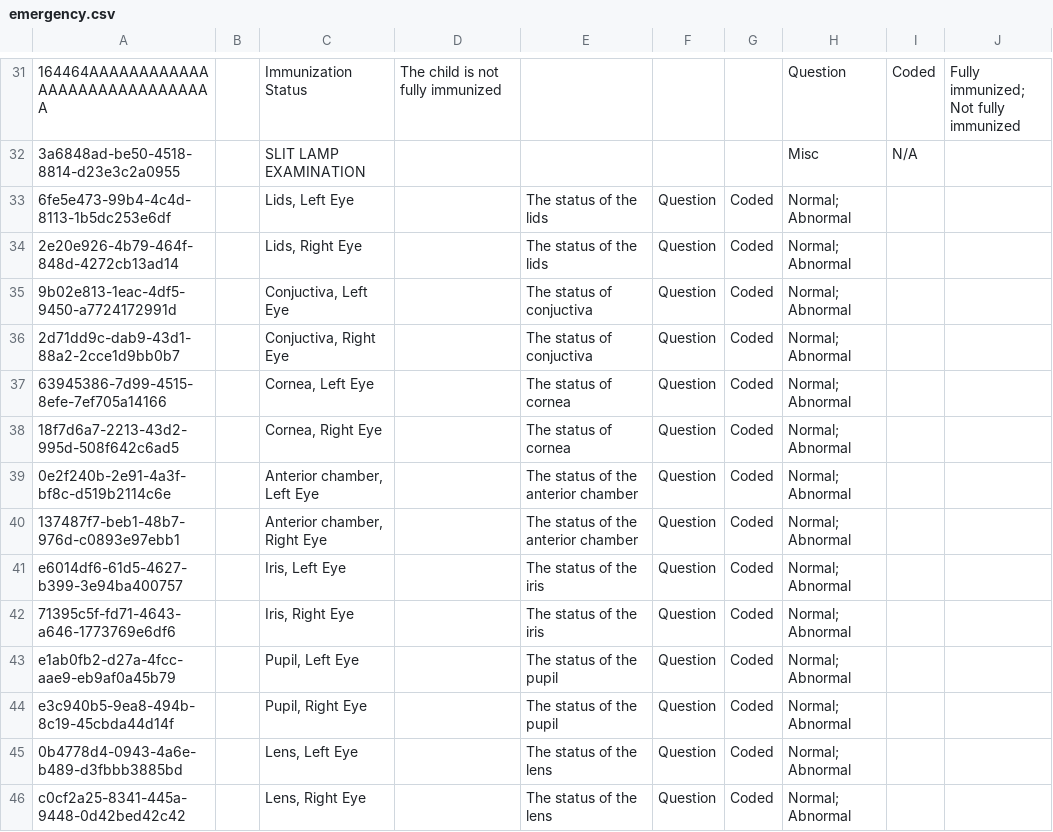
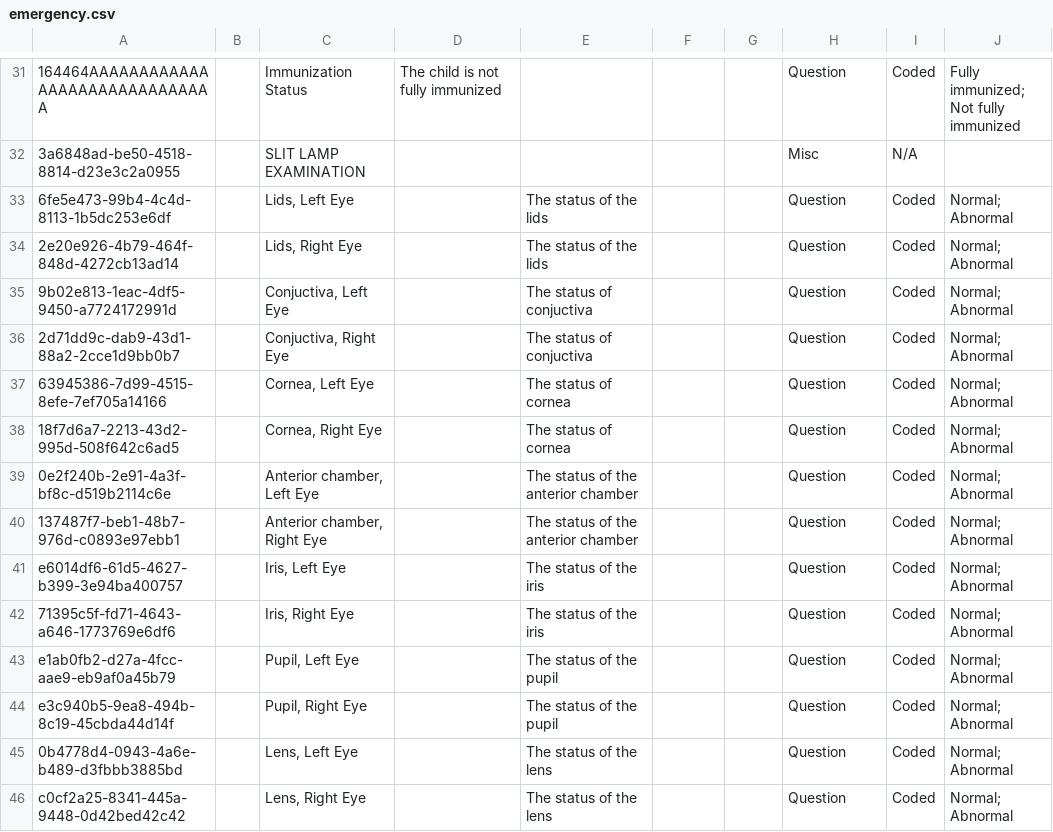
Before and after one commit to PiusKariuki/Bdsec-metadata, a CSV file: configuration/concepts/emergency.csv, drawn as a sheet; only a part is shown, gaps mark what is left out; the diff covers the shown part only.

Commit message:
updated concepts

```diff
--- a/configuration/concepts/emergency.csv
+++ b/configuration/concepts/emergency.csv
@@ -37,15 +37,15 @@ Not fully immunized"
 3a6848ad-be50-4518-8814-d23e3c2a0955,,SLIT LAMP EXAMINATION,,,,,Misc,N/A,
-6fe5e473-99b4-4c4d-8113-1b5dc253e6df,,"Lids, Left Eye",,The status of the lids,Question,Coded,Normal; Abnormal,,
-2e20e926-4b79-464f-848d-4272cb13ad14,,"Lids, Right Eye",,The status of the lids,Question,Coded,Normal; Abnormal,,
-9b02e813-1eac-4df5-9450-a7724172991d,,"Conjuctiva, Left Eye",,The status of conjuctiva,Question,Coded,Normal; Abnormal,,
-2d71dd9c-dab9-43d1-88a2-2cce1d9bb0b7,,"Conjuctiva, Right Eye",,The status of conjuctiva,Question,Coded,Normal; Abnormal,,
-63945386-7d99-4515-8efe-7ef705a14166,,"Cornea, Left Eye",,The status of cornea,Question,Coded,Normal; Abnormal,,
-18f7d6a7-2213-43d2-995d-508f642c6ad5,,"Cornea, Right Eye",,The status of cornea,Question,Coded,Normal; Abnormal,,
-0e2f240b-2e91-4a3f-bf8c-d519b2114c6e,,"Anterior chamber, Left Eye",,The status of the anterior chamber,Question,Coded,Normal; Abnormal,,
-137487f7-beb1-48b7-976d-c0893e97ebb1,,"Anterior chamber, Right Eye",,The status of the anterior chamber,Question,Coded,Normal; Abnormal,,
-e6014df6-61d5-4627-b399-3e94ba400757,,"Iris, Left Eye",,The status of the iris,Question,Coded,Normal; Abnormal,,
-71395c5f-fd71-4643-a646-1773769e6df6,,"Iris, Right Eye",,The status of the iris,Question,Coded,Normal; Abnormal,,
-e1ab0fb2-d27a-4fcc-aae9-eb9af0a45b79,,"Pupil, Left Eye",,The status of the pupil,Question,Coded,Normal; Abnormal,,
-e3c940b5-9ea8-494b-8c19-45cbda44d14f,,"Pupil, Right Eye",,The status of the pupil,Question,Coded,Normal; Abnormal,,
-0b4778d4-0943-4a6e-b489-d3fbbb3885bd,,"Lens, Left Eye",,The status of the lens,Question,Coded,Normal; Abnormal,,
-c0cf2a25-8341-445a-9448-0d42bed42c42,,"Lens, Right Eye",,The status of the lens,Question,Coded,Normal; Abnormal,,
+6fe5e473-99b4-4c4d-8113-1b5dc253e6df,,"Lids, Left Eye",,The status of the lids,,,Question,Coded,Normal; Abnormal
+2e20e926-4b79-464f-848d-4272cb13ad14,,"Lids, Right Eye",,The status of the lids,,,Question,Coded,Normal; Abnormal
+9b02e813-1eac-4df5-9450-a7724172991d,,"Conjuctiva, Left Eye",,The status of conjuctiva,,,Question,Coded,Normal; Abnormal
+2d71dd9c-dab9-43d1-88a2-2cce1d9bb0b7,,"Conjuctiva, Right Eye",,The status of conjuctiva,,,Question,Coded,Normal; Abnormal
+63945386-7d99-4515-8efe-7ef705a14166,,"Cornea, Left Eye",,The status of cornea,,,Question,Coded,Normal; Abnormal
+18f7d6a7-2213-43d2-995d-508f642c6ad5,,"Cornea, Right Eye",,The status of cornea,,,Question,Coded,Normal; Abnormal
+0e2f240b-2e91-4a3f-bf8c-d519b2114c6e,,"Anterior chamber, Left Eye",,The status of the anterior chamber,,,Question,Coded,Normal; Abnormal
+137487f7-beb1-48b7-976d-c0893e97ebb1,,"Anterior chamber, Right Eye",,The status of the anterior chamber,,,Question,Coded,Normal; Abnormal
+e6014df6-61d5-4627-b399-3e94ba400757,,"Iris, Left Eye",,The status of the iris,,,Question,Coded,Normal; Abnormal
+71395c5f-fd71-4643-a646-1773769e6df6,,"Iris, Right Eye",,The status of the iris,,,Question,Coded,Normal; Abnormal
+e1ab0fb2-d27a-4fcc-aae9-eb9af0a45b79,,"Pupil, Left Eye",,The status of the pupil,,,Question,Coded,Normal; Abnormal
+e3c940b5-9ea8-494b-8c19-45cbda44d14f,,"Pupil, Right Eye",,The status of the pupil,,,Question,Coded,Normal; Abnormal
+0b4778d4-0943-4a6e-b489-d3fbbb3885bd,,"Lens, Left Eye",,The status of the lens,,,Question,Coded,Normal; Abnormal
+c0cf2a25-8341-445a-9448-0d42bed42c42,,"Lens, Right Eye",,The status of the lens,,,Question,Coded,Normal; Abnormal
```
Also changed, not shown: 120 edited cells elsewhere in this file.
